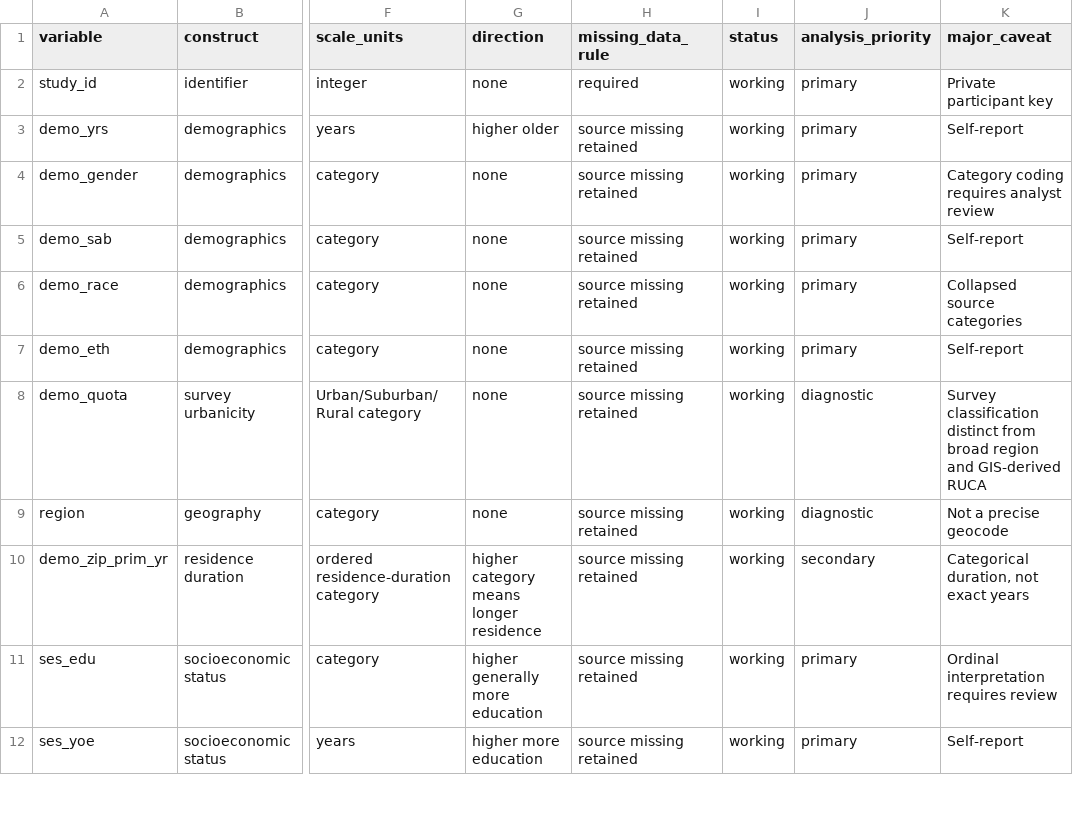
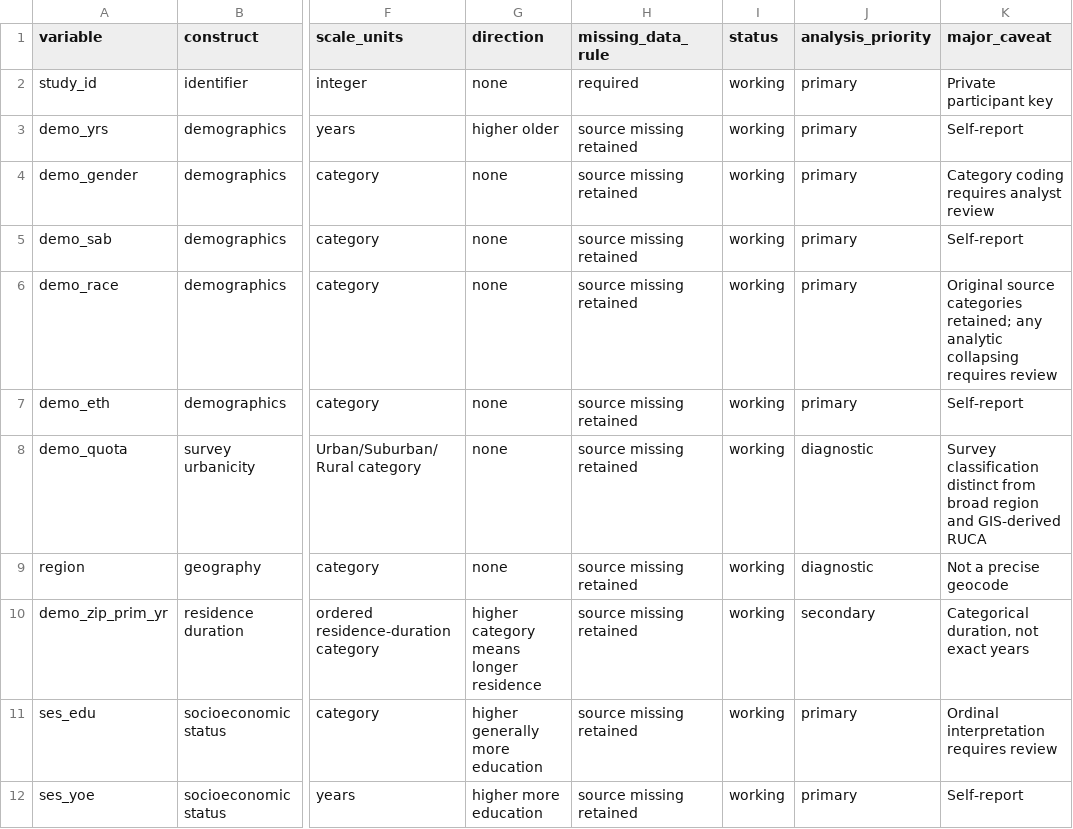
Before and after one commit to DVS-Lab/grant-submissions, a CSV file: 2025_R03-SDOH/docs/analysis-master-dictionary.csv, drawn as a sheet; only a part is shown, gaps mark what is left out; the diff names each change by its address in the sheet, - before the commit and + after, or states it on an @@ line.

Commit message:
Correct SDOH race documentation

```diff
--- a/2025_R03-SDOH/docs/analysis-master-dictionary.csv
+++ b/2025_R03-SDOH/docs/analysis-master-dictionary.csv
-K6 (major_caveat): Collapsed source categories
+K6 (major_caveat): Original source categories retained; any analytic collapsing requires review
```
Also changed, not shown: 1 other file.
